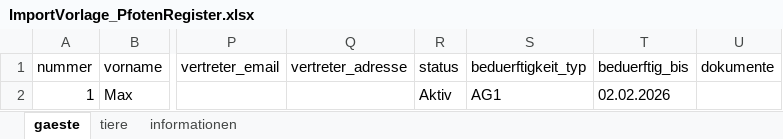
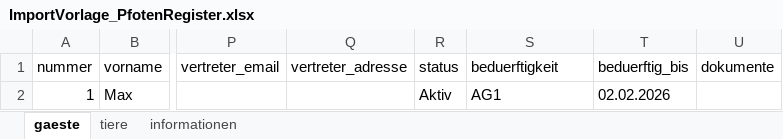
Before and after one commit to smoky1337/PfotenRegister, an Excel workbook: app/static/ImportVorlage_PfotenRegister.xlsx, sheet gaeste, drawn as a sheet; only a part is shown, gaps mark what is left out; values as stored, in another font and other column widths than the file's, no borders; table styles not drawn; the diff names each change by its address in the sheet, - before the commit and + after, or states it on an @@ line.

Commit message:
[FEATURE] Add import / export. Add financial system.

```diff
--- a/app/static/ImportVorlage_PfotenRegister.xlsx (sheet gaeste)
+++ b/app/static/ImportVorlage_PfotenRegister.xlsx (sheet gaeste)
-S1: beduerftigkeit_typ
+S1: beduerftigkeit
```
Also changed, not shown: 10 other files.
